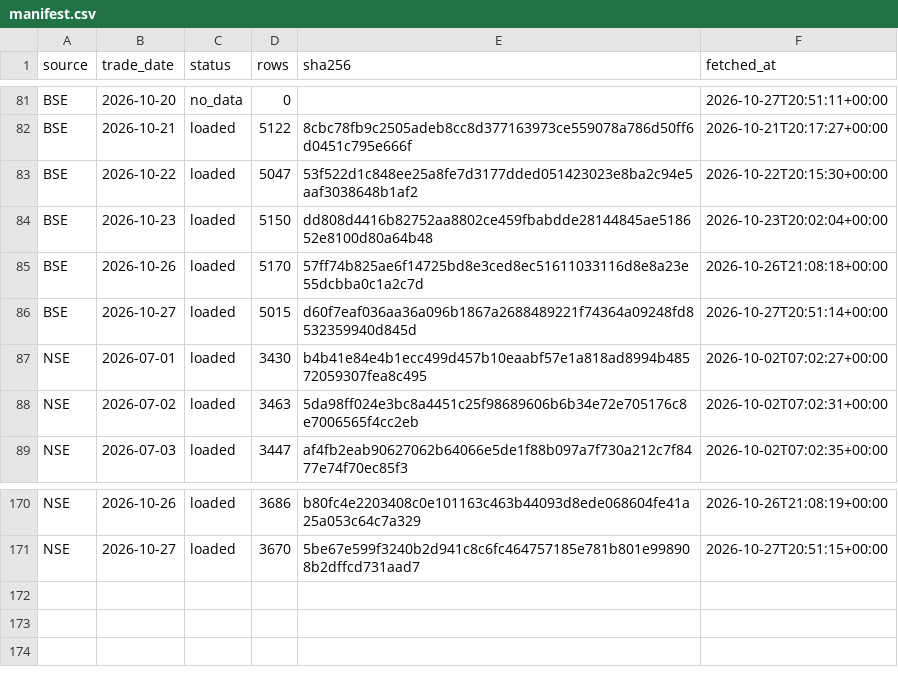
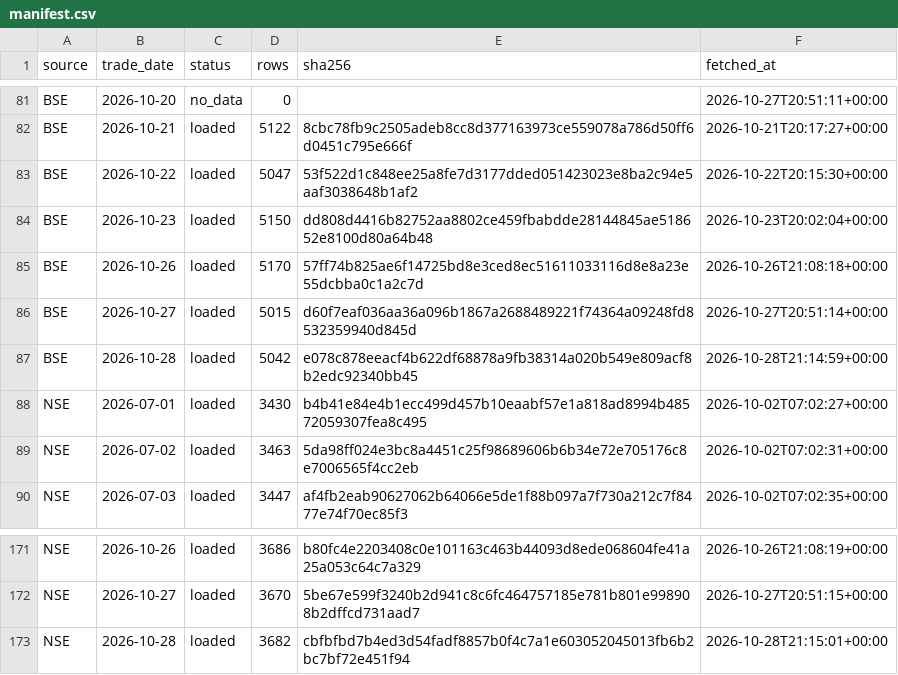
Before and after one commit to veer0608/bhavcopy-pipeline, a CSV file: data/manifest.csv, drawn as a sheet; only a part is shown, gaps mark what is left out.

```diff
--- a/data/manifest.csv
+++ b/data/manifest.csv
@@ -86,2 +86,3 @@ BSE,2026-10-26,loaded,5170,57ff74b825ae6f14725bd8e3ced8ec51611033116d8e8a23e55dc
 BSE,2026-10-27,loaded,5015,d60f7eaf036aa36a096b1867a2688489221f74364a09248fd8532359940d845d,2026-10-27T20:51:14+00:00
+BSE,2026-10-28,loaded,5042,e078c878eeacf4b622df68878a9fb38314a020b549e809acf8b2edc92340bb45,2026-10-28T21:14:59+00:00
 NSE,2026-07-01,loaded,3430,b4b41e84e4b1ecc499d457b10eaabf57e1a818ad8994b48572059307fea8c495,2026-10-02T07:02:27+00:00
@@ -171 +172,2 @@ NSE,2026-10-26,loaded,3686,b80fc4e2203408c0e101163c463b44093d8ede068604fe41a25a0
 NSE,2026-10-27,loaded,3670,5be67e599f3240b2d941c8c6fc464757185e781b801e998908b2dffcd731aad7,2026-10-27T20:51:15+00:00
+NSE,2026-10-28,loaded,3682,cbfbfbd7b4ed3d54fadf8857b0f4c7a1e603052045013fb6b2bc7bf72e451f94,2026-10-28T21:15:01+00:00
```
Also changed, not shown: data/corporate_actions.csv, 3 other files.
